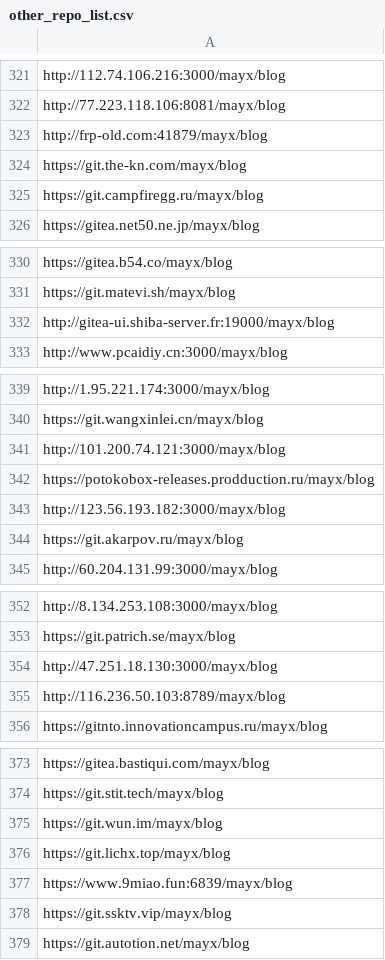
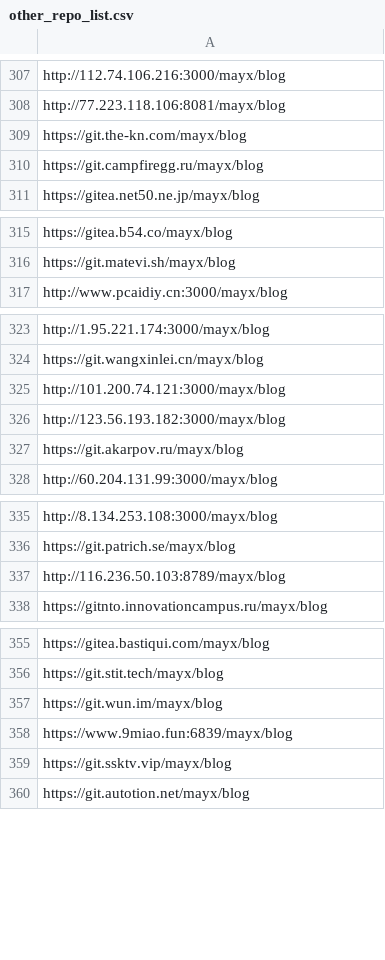
Before and after one commit to Mabbs/mabbs.github.io, a CSV file: _data/other_repo_list.csv, drawn as a sheet; only a part is shown, gaps mark what is left out; removed rows and columns are numbered as before the commit, all else as after; the diff covers the shown part only; the diff names each change by its address in the sheet, - before the commit and + after, or states it on an @@ line.

```diff
--- a/_data/other_repo_list.csv
+++ b/_data/other_repo_list.csv
-row 323: http://frp-old.com:41879/mayx/blog
-row 332: http://gitea-ui.shiba-server.fr:19000/mayx/blog
-row 342: https://potokobox-releases.prodduction.ru/mayx/blog
-row 354: http://47.251.18.130:3000/mayx/blog
-row 376: https://git.lichx.top/mayx/blog
```
Also changed, not shown: 30 added rows and 16 removed rows elsewhere in this file, 2 other files.
